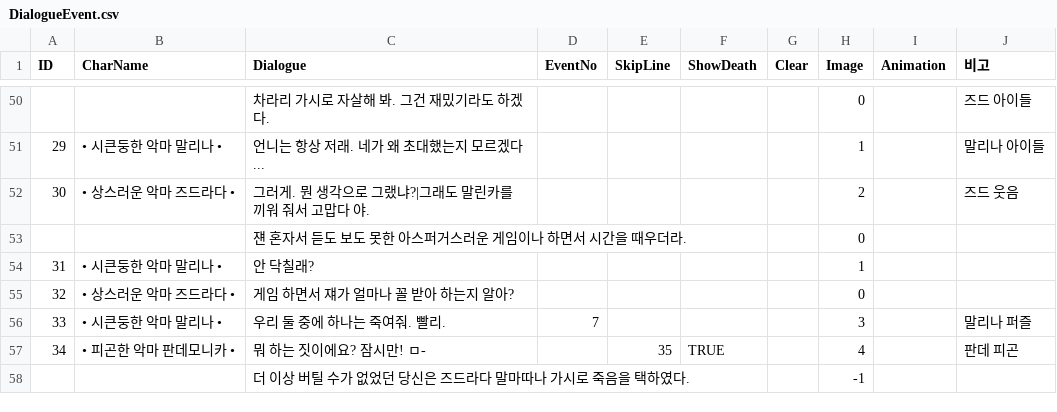
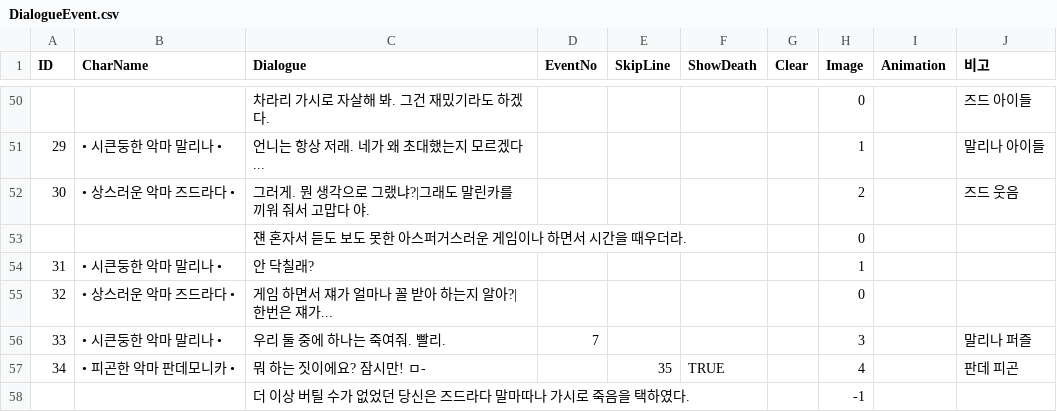
Before and after one commit to RiconQ/Helltaker, a CSV file: Helltaker/Assets/Resources/Dialogue/DialogueEvent.csv, drawn as a sheet; only a part is shown, gaps mark what is left out.

```diff
--- a/Helltaker/Assets/Resources/Dialogue/DialogueEvent.csv
+++ b/Helltaker/Assets/Resources/Dialogue/DialogueEvent.csv
@@ -54,3 +54,3 @@ ID,CharName,Dialogue,EventNo,SkipLine,ShowDeath,Clear,Image,Animation,비고
 31,•  시큰둥한 악마 말리나  •,안 닥칠래?,,,,,1,,
-32,•  상스러운 악마 즈드라다  •,게임 하면서 쟤가 얼마나 꼴 받아 하는지 알아?,,,,,0,,
+32,•  상스러운 악마 즈드라다  •,게임 하면서 쟤가 얼마나 꼴 받아 하는지 알아?|한번은 쟤가...,,,,,0,,
 33,•  시큰둥한 악마 말리나  •,우리 둘 중에 하나는 죽여줘. 빨리.,7,,,,3,,말리나 퍼즐
```
Also changed, not shown: 57 other files.
